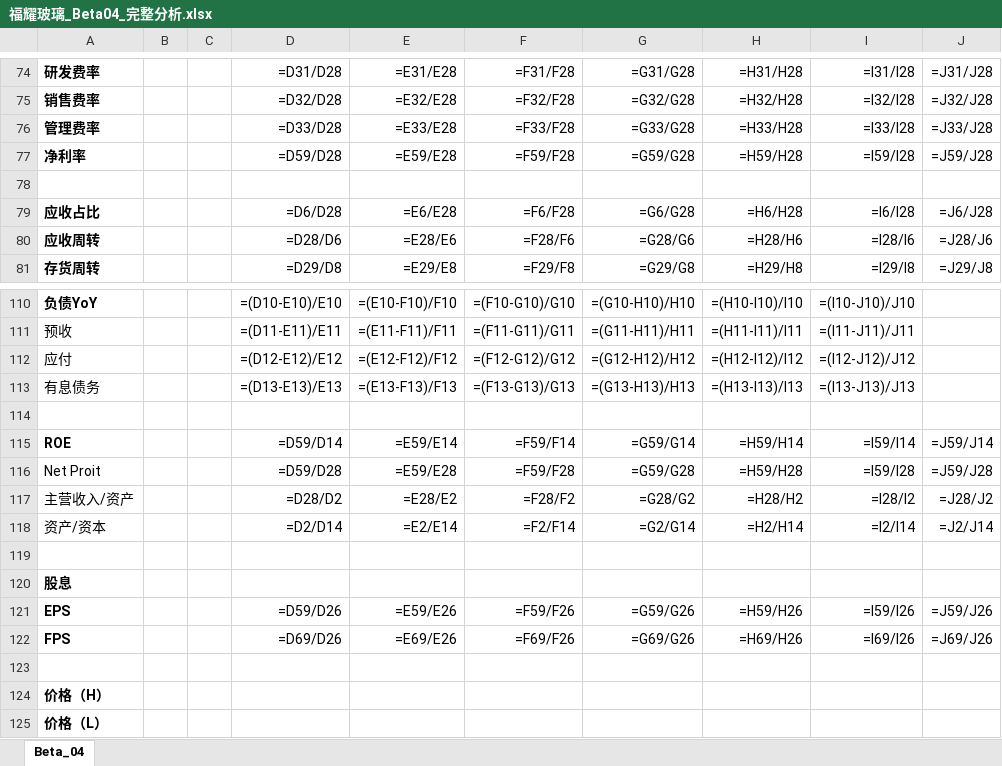
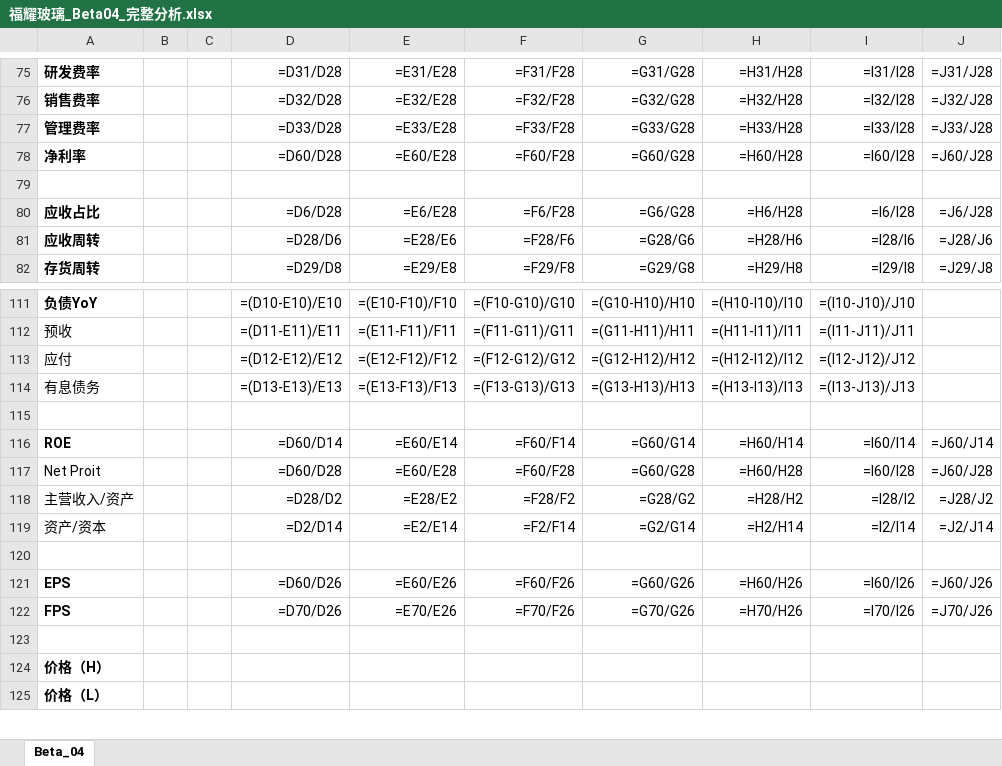
Before and after one commit to cuiqinsain-cloud/financial_analysis_agent_beta04, an Excel workbook: examples/福耀玻璃_Beta04_完整分析.xlsx, sheet Beta_04, drawn as a sheet; only a part is shown, gaps mark what is left out; values as stored, in another font and other column widths than the file's, no borders; formulas without a stored value are shown as written; removed rows and columns are numbered as before the commit, all else as after; the diff covers the shown part only; the diff names each change by its address in the sheet, - before the commit and + after, or states it on an @@ line.

```diff
--- a/examples/福耀玻璃_Beta04_完整分析.xlsx (sheet Beta_04)
+++ b/examples/福耀玻璃_Beta04_完整分析.xlsx (sheet Beta_04)
-D78: =D59/D28
+D78: =D60/D28
-E78: =E59/E28
+E78: =E60/E28
-F78: =F59/F28
+F78: =F60/F28
-G78: =G59/G28
+G78: =G60/G28
-H78: =H59/H28
+H78: =H60/H28
-I78: =I59/I28
+I78: =I60/I28
-J78: =J59/J28
+J78: =J60/J28
-D116: =D59/D14
+D116: =D60/D14
-E116: =E59/E14
+E116: =E60/E14
-F116: =F59/F14
+F116: =F60/F14
-G116: =G59/G14
+G116: =G60/G14
-H116: =H59/H14
+H116: =H60/H14
-I116: =I59/I14
+I116: =I60/I14
-J116: =J59/J14
+J116: =J60/J14
-D117: =D59/D28
+D117: =D60/D28
-E117: =E59/E28
+E117: =E60/E28
-F117: =F59/F28
+F117: =F60/F28
-G117: =G59/G28
+G117: =G60/G28
-H117: =H59/H28
+H117: =H60/H28
-I117: =I59/I28
+I117: =I60/I28
-J117: =J59/J28
+J117: =J60/J28
-row 120: 股息
-D121: =D59/D26
+D121: =D60/D26
-E121: =E59/E26
+E121: =E60/E26
-F121: =F59/F26
+F121: =F60/F26
-G121: =G59/G26
+G121: =G60/G26
-H121: =H59/H26
+H121: =H60/H26
-I121: =I59/I26
+I121: =I60/I26
-J121: =J59/J26
+J121: =J60/J26
-D122: =D69/D26
+D122: =D70/D26
-E122: =E69/E26
+E122: =E70/E26
-F122: =F69/F26
+F122: =F70/F26
-G122: =G69/G26
+G122: =G70/G26
-H122: =H69/H26
+H122: =H70/H26
-I122: =I69/I26
+I122: =I70/I26
-J122: =J69/J26
+J122: =J70/J26
```
Also changed, not shown: 4 added rows, 3 removed rows and 107 edited cells elsewhere in this sheet, 4 other files.
